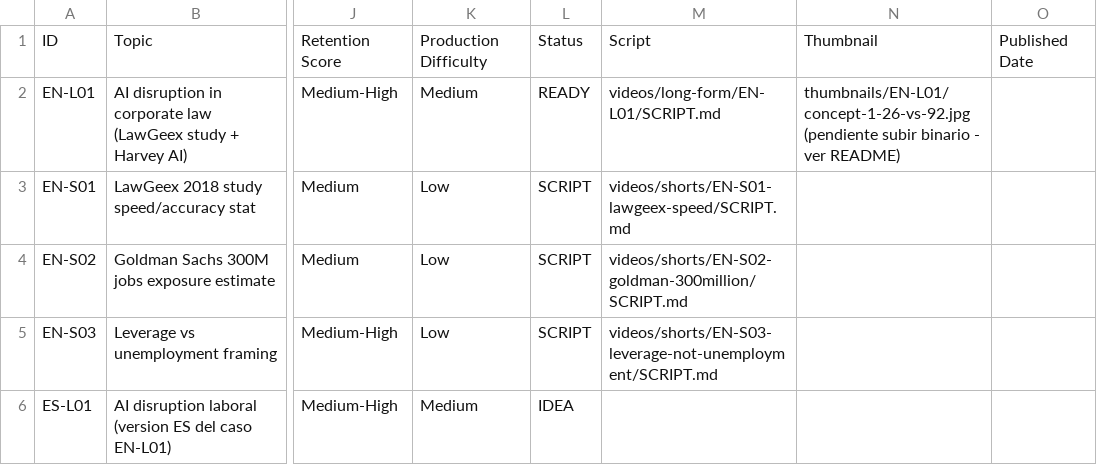
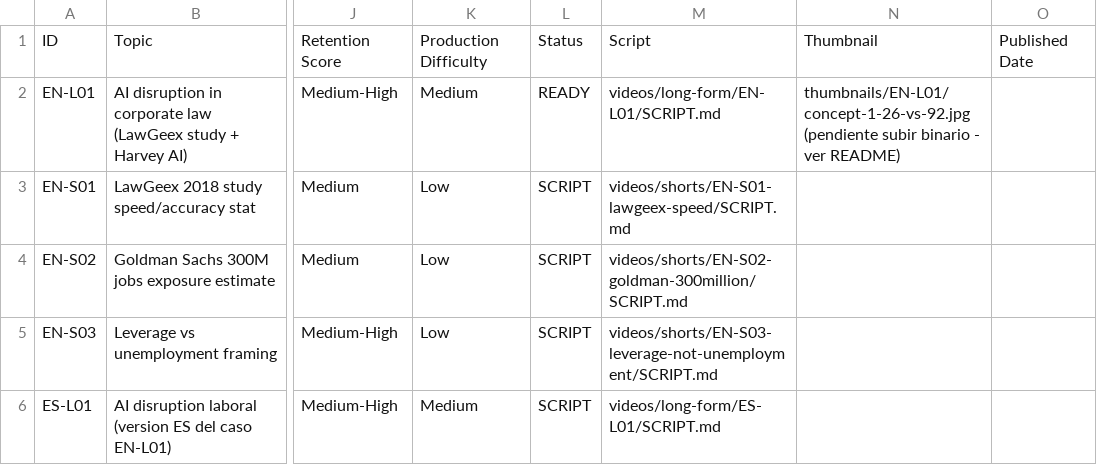
Before and after one commit to munchodinerodinero-netizen/paginas-wed-, a CSV file: youtube-channel/content_database.csv, drawn as a sheet; only a part is shown, gaps mark what is left out; the diff names each change by its address in the sheet, - before the commit and + after, or states it on an @@ line.

```diff
--- a/youtube-channel/content_database.csv
+++ b/youtube-channel/content_database.csv
-L6: IDEA
+L6: SCRIPT
-M6: (empty)
+M6: videos/long-form/ES-L01/SCRIPT.md
```
Also changed, not shown: 1 other file.
